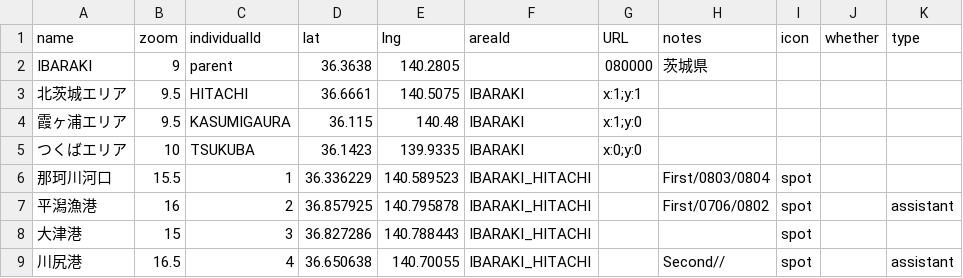
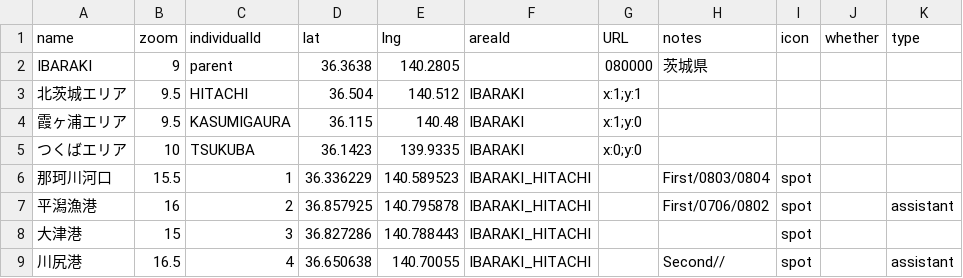
Before and after one commit to 4476barebare/MAP-, a CSV file: KANTO/IBARAKI_location.csv, drawn as a sheet; only a part is shown.

Commit message:
Update IBARAKI_location.csv

```diff
--- a/KANTO/IBARAKI_location.csv
+++ b/KANTO/IBARAKI_location.csv
@@ -2,3 +2,3 @@ name,zoom,individualId,lat,lng,areaId,URL,notes,icon,whether,type
 IBARAKI,9,parent,36.3638,140.2805,,080000,茨城県,,,
-北茨城エリア,9.5,HITACHI,36.6661,140.5075,IBARAKI,x:1;y:1,,,,
+北茨城エリア,9.5,HITACHI,36.504,140.512,IBARAKI,x:1;y:1,,,,
 霞ヶ浦エリア,9.5,KASUMIGAURA,36.115,140.48,IBARAKI,x:1;y:0,,,,
```
